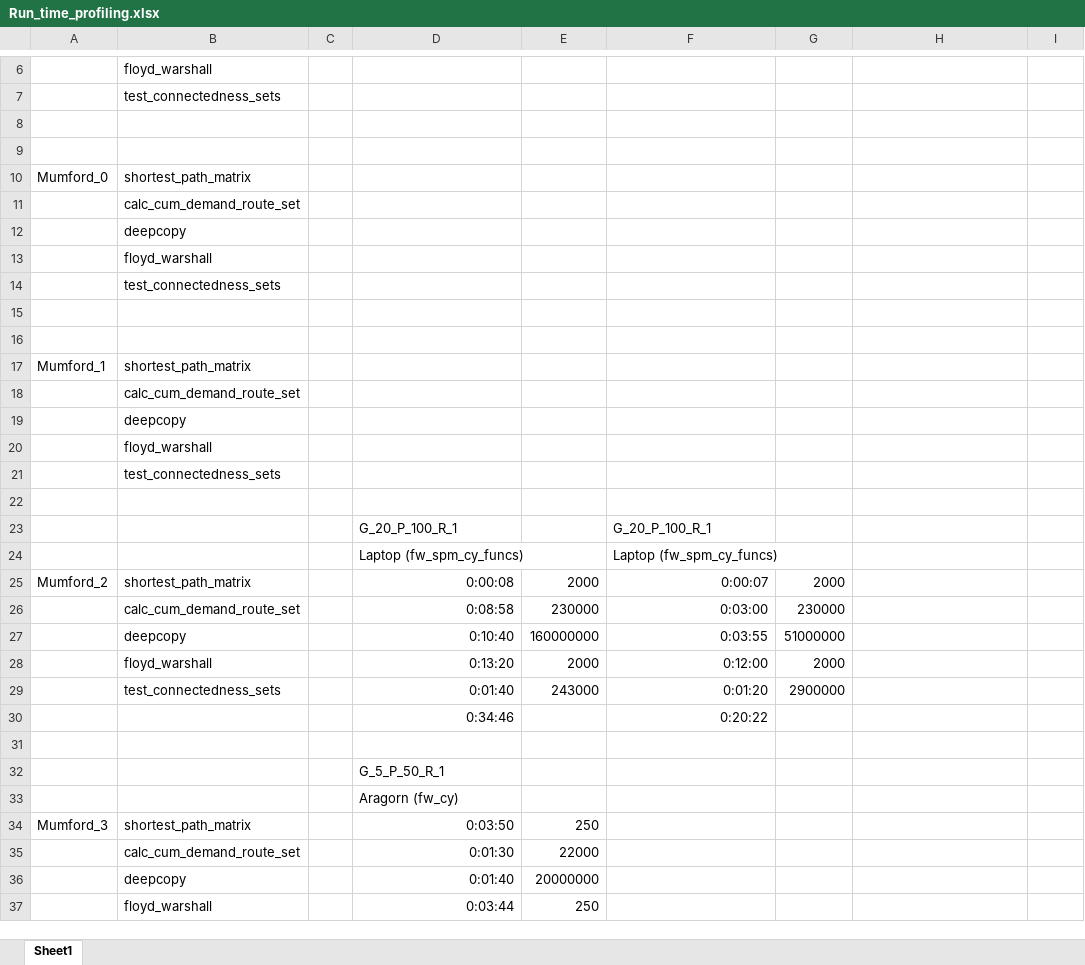
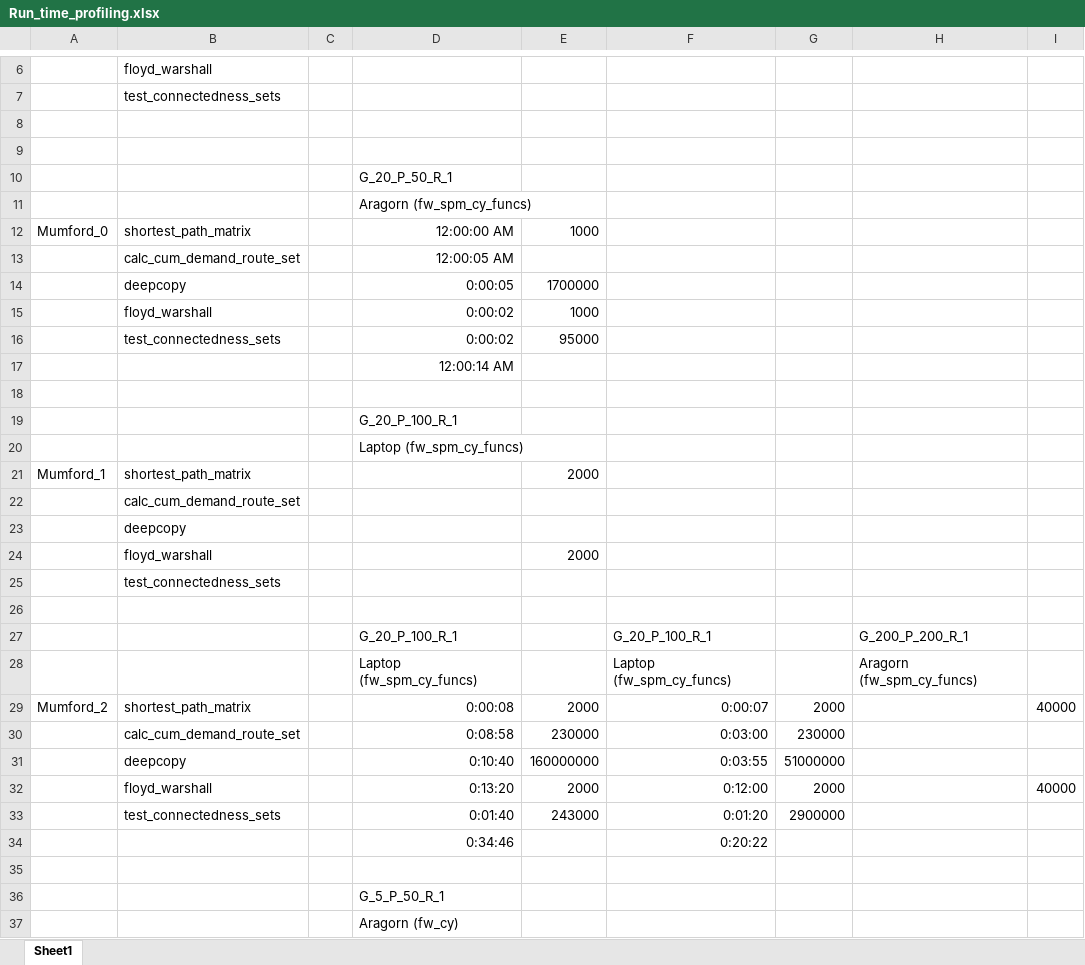
Before and after one commit to GHuss7/UTRP_PhD_Code, an Excel workbook: Notes/Run_time_profiling.xlsx, sheet Sheet1, drawn as a sheet; only a part is shown, gaps mark what is left out; the shorter side is filled out with more unchanged rows; values as stored, in another font and other column widths than the file's, no borders; conditional formats not drawn; removed rows and columns are numbered as before the commit, all else as after; the diff names each change by its address in the sheet, - before the commit and + after, or states it on an @@ line.

Commit message:
Fixed cython errors in calc_cum_demand functions

```diff
--- a/Notes/Run_time_profiling.xlsx (sheet Sheet1)
+++ b/Notes/Run_time_profiling.xlsx (sheet Sheet1)
+row 10:  |  |  | G_20_P_50_R_1
+row 11:  |  |  | Aragorn (fw_spm_cy_funcs)
-D12: (empty)
+D12: 12:00:00 AM
-E12: (empty)
+E12: 1000
+row 13:  | calc_cum_demand_route_set |  | 12:00:05 AM
+row 14:  | deepcopy |  | 0:00:05 | 1700000
+row 15:  | floyd_warshall |  | 0:00:02 | 1000
+row 16:  | test_connectedness_sets |  | 0:00:02 | 95000
+row 17:  |  |  | 12:00:14 AM
+row 18: (empty)
+row 19:  |  |  | G_20_P_100_R_1
+row 20:  |  |  | Laptop (fw_spm_cy_funcs)
+row 21: Mumford_1 | shortest_path_matrix |  |  | 2000
-E24: (empty)
+E24: 2000
-row 16: (empty)
-row 17: Mumford_1 | shortest_path_matrix
-row 18:  | calc_cum_demand_route_set
-row 19:  | deepcopy
-row 20:  | floyd_warshall
-row 21:  | test_connectedness_sets
-row 22: (empty)
-H27: (empty)
+H27: G_200_P_200_R_1
-H28: (empty)
+H28: Aragorn (fw_spm_cy_funcs)
-I29: (empty)
+I29: 40000
-I32: (empty)
+I32: 40000
```
Also changed, not shown: 5 other files.
